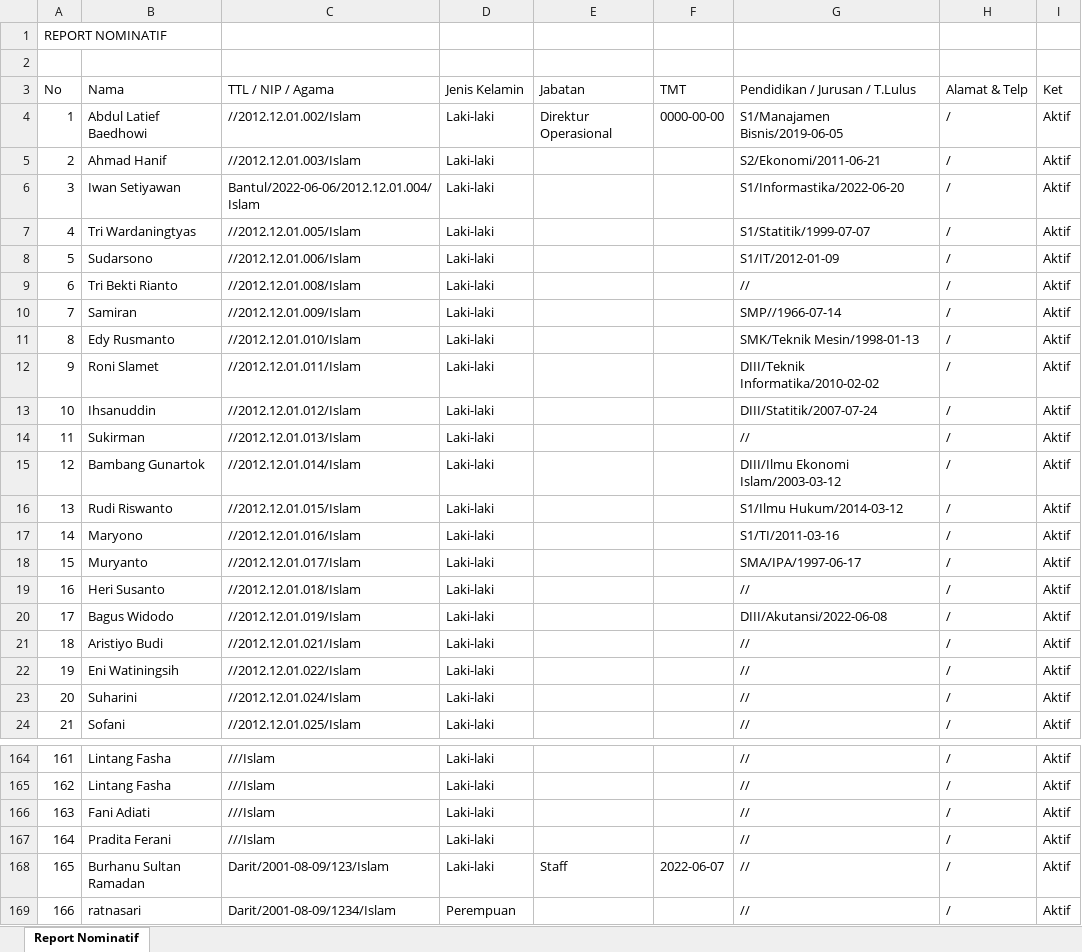
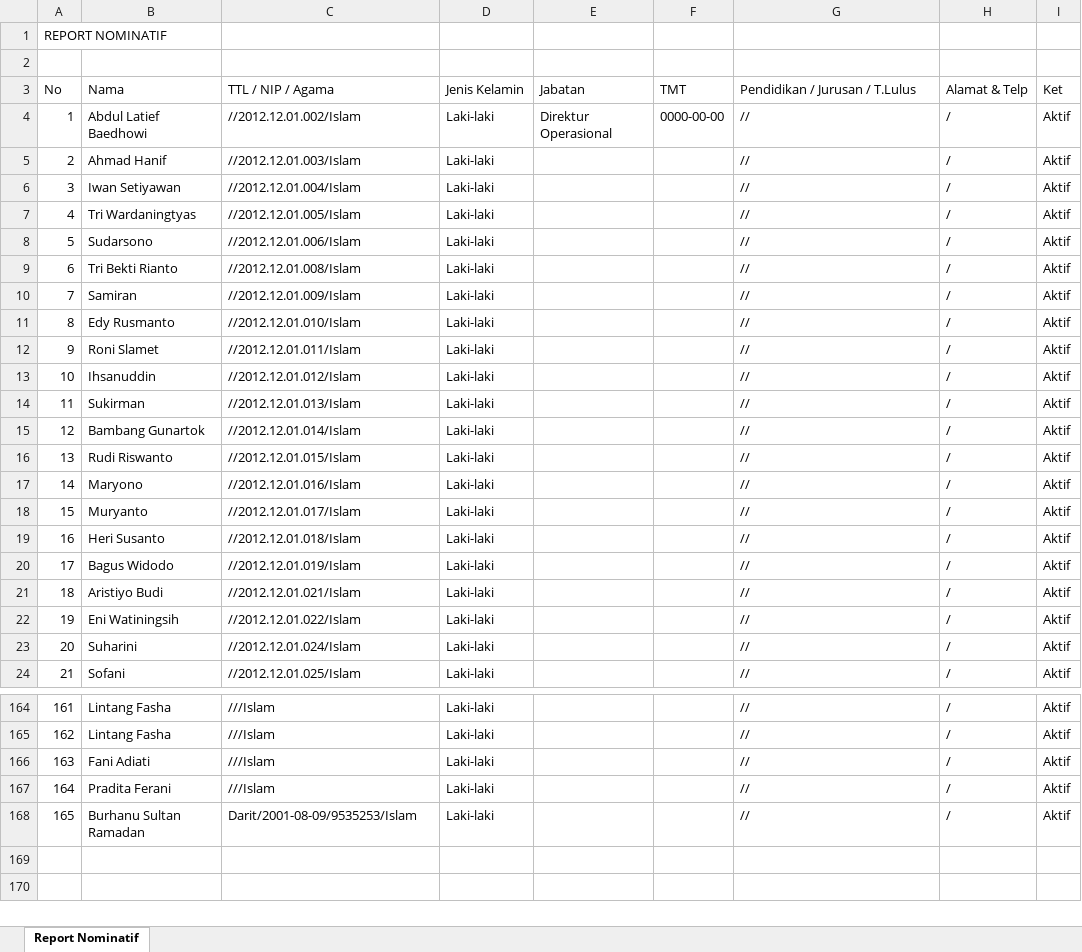
Before and after one commit to FadelNurAkhmad/Simpeg_PT_Gramasurya, an Excel workbook: assets/excel/Report Nominatif.xlsx, sheet Report Nominatif, drawn as a sheet; only a part is shown, gaps mark what is left out; values as stored, in another font and other column widths than the file's, no borders; the diff covers the shown part only; the diff names each change by its address in the sheet, - before the commit and + after, or states it on an @@ line.

```diff
--- a/assets/excel/Report Nominatif.xlsx (sheet Report Nominatif)
+++ b/assets/excel/Report Nominatif.xlsx (sheet Report Nominatif)
-G4 (Pendidikan / Jurusan / T.Lulus): S1/Manajamen Bisnis/2019-06-05
+G4 (Pendidikan / Jurusan / T.Lulus): //
-G5 (Pendidikan / Jurusan / T.Lulus): S2/Ekonomi/2011-06-21
+G5 (Pendidikan / Jurusan / T.Lulus): //
-C6 (TTL / NIP / Agama): Bantul/2022-06-06/2012.12.01.004/Islam
+C6 (TTL / NIP / Agama): //2012.12.01.004/Islam
-G6 (Pendidikan / Jurusan / T.Lulus): S1/Informastika/2022-06-20
+G6 (Pendidikan / Jurusan / T.Lulus): //
-G7 (Pendidikan / Jurusan / T.Lulus): S1/Statitik/1999-07-07
+G7 (Pendidikan / Jurusan / T.Lulus): //
-G8 (Pendidikan / Jurusan / T.Lulus): S1/IT/2012-01-09
+G8 (Pendidikan / Jurusan / T.Lulus): //
-G10 (Pendidikan / Jurusan / T.Lulus): SMP//1966-07-14
+G10 (Pendidikan / Jurusan / T.Lulus): //
-G11 (Pendidikan / Jurusan / T.Lulus): SMK/Teknik Mesin/1998-01-13
+G11 (Pendidikan / Jurusan / T.Lulus): //
-G12 (Pendidikan / Jurusan / T.Lulus): DIII/Teknik Informatika/2010-02-02
+G12 (Pendidikan / Jurusan / T.Lulus): //
-G13 (Pendidikan / Jurusan / T.Lulus): DIII/Statitik/2007-07-24
+G13 (Pendidikan / Jurusan / T.Lulus): //
-G15 (Pendidikan / Jurusan / T.Lulus): DIII/Ilmu Ekonomi Islam/2003-03-12
+G15 (Pendidikan / Jurusan / T.Lulus): //
-G16 (Pendidikan / Jurusan / T.Lulus): S1/Ilmu Hukum/2014-03-12
+G16 (Pendidikan / Jurusan / T.Lulus): //
-G17 (Pendidikan / Jurusan / T.Lulus): S1/TI/2011-03-16
+G17 (Pendidikan / Jurusan / T.Lulus): //
-G18 (Pendidikan / Jurusan / T.Lulus): SMA/IPA/1997-06-17
+G18 (Pendidikan / Jurusan / T.Lulus): //
-G20 (Pendidikan / Jurusan / T.Lulus): DIII/Akutansi/2022-06-08
+G20 (Pendidikan / Jurusan / T.Lulus): //
-C168 (TTL / NIP / Agama): Darit/2001-08-09/123/Islam
+C168 (TTL / NIP / Agama): Darit/2001-08-09/9535253/Islam
-E168 (Jabatan): Staff
+E168 (Jabatan): (empty)
-F168 (TMT): 2022-06-07
+F168 (TMT): (empty)
-row 169: 166 | ratnasari | Darit/2001-08-09/1234/Islam | Perempuan |  |  | // | / | Aktif
```
Also changed, not shown: 4 edited cells elsewhere in this sheet, assets/excel/Daftar Pegawai.xlsx, assets/excel/Rekap Presensi harian.xlsx, 4 other files.
